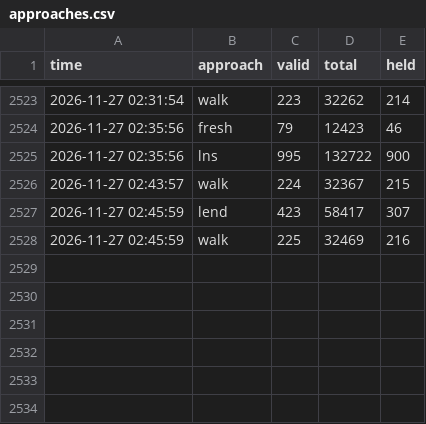
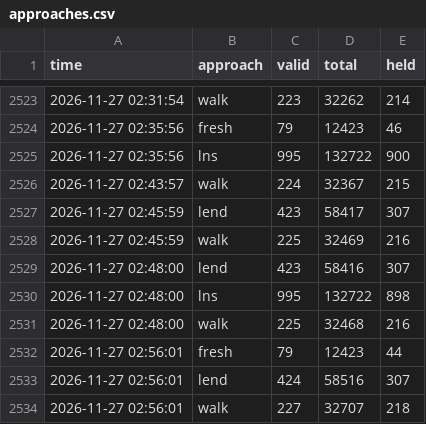
Before and after one commit to Chan-b0b/Santa2026, a CSV file: board/approaches.csv, drawn as a sheet; only a part is shown, gaps mark what is left out; the diff names each change by its address in the sheet, - before the commit and + after, or states it on an @@ line.

Commit message:
board: 총점 132587

```diff
--- a/board/approaches.csv
+++ b/board/approaches.csv
+row 2529: 2026-11-27 02:48:00 | lend | 423 | 58416 | 307
+row 2530: 2026-11-27 02:48:00 | lns | 995 | 132722 | 898
+row 2531: 2026-11-27 02:48:00 | walk | 225 | 32468 | 216
+row 2532: 2026-11-27 02:56:01 | fresh | 79 | 12423 | 44
+row 2533: 2026-11-27 02:56:01 | lend | 424 | 58516 | 307
+row 2534: 2026-11-27 02:56:01 | walk | 227 | 32707 | 218
```
Also changed, not shown: board/history.csv, board/matrix.csv, 1 other file.
